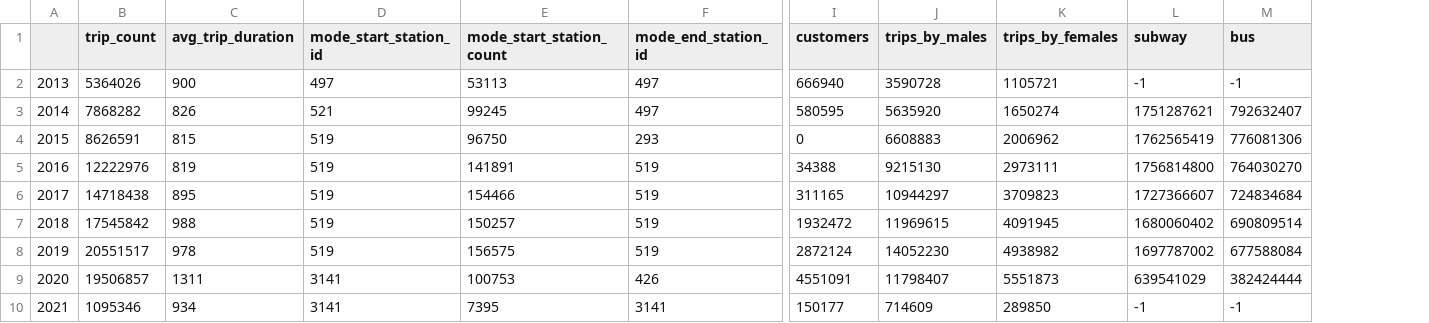
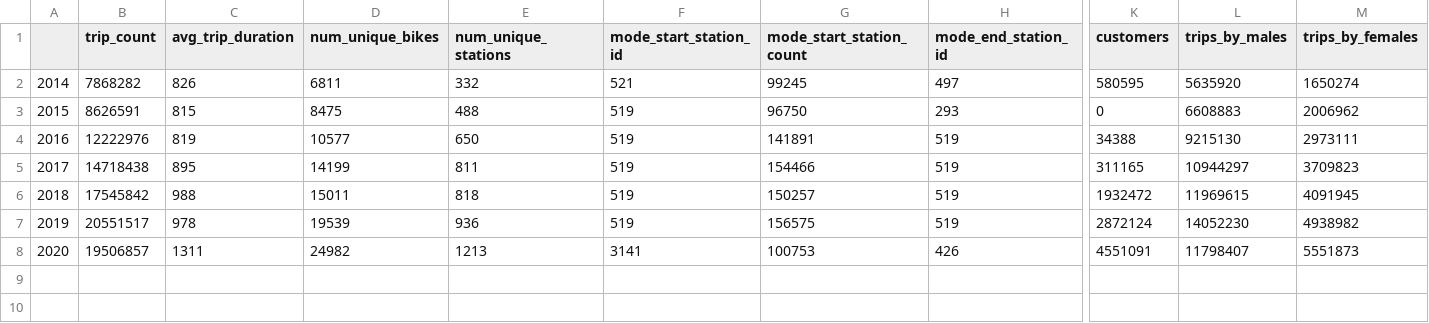
Before and after one commit to rishigoutam/citibike, a CSV file: data/summaries/summaries.csv, drawn as a sheet; only a part is shown, gaps mark what is left out; removed rows and columns are numbered as before the commit, all else as after; rows hold the shown columns only; the diff names each change by its address in the sheet, - before the commit and + after, or states it on an @@ line.

Commit message:
add bikes and stations counts by year to summaries data

```diff
--- a/data/summaries/summaries.csv
+++ b/data/summaries/summaries.csv
+column D (num_unique_bikes), rows 2-8: 6811 | 8475 | 10577 | 14199 | 15011 | 19539 | 24982
+column E (num_unique_stations), rows 2-8: 332 | 488 | 650 | 811 | 818 | 936 | 1213
-column L (subway), rows 3-9: 1751287621 | 1762565419 | 1756814800 | 1727366607 | 1680060402 | 1697787002 | 639541029
-column M (bus), rows 3-9: 792632407 | 776081306 | 764030270 | 724834684 | 690809514 | 677588084 | 382424444
-row 2: 2013 | 5364026 | 900 | 497 | 53113 | 497 | 666940 | 3590728 | 1105721 | -1 | -1
-row 10: 2021 | 1095346 | 934 | 3141 | 7395 | 3141 | 150177 | 714609 | 289850 | -1 | -1
```
Also changed, not shown: 1 other file.
